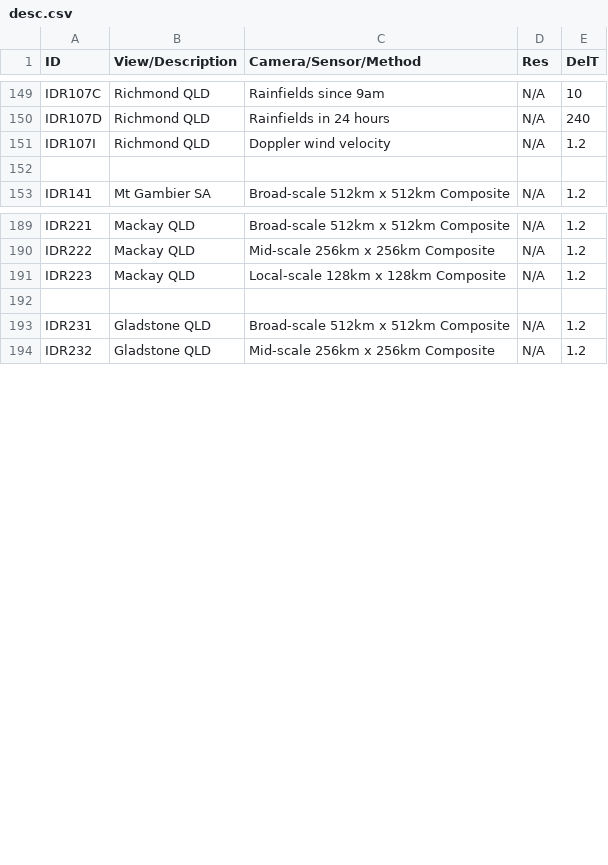
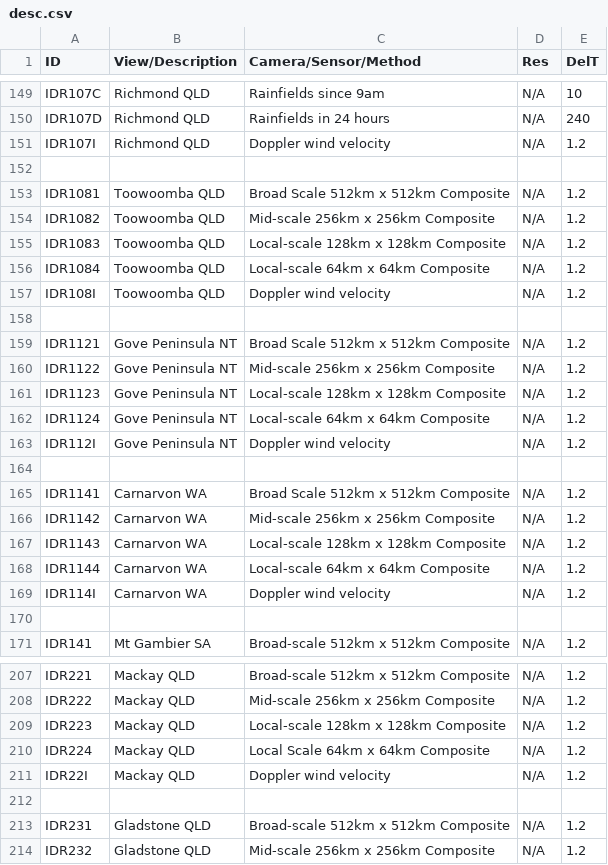
Before and after one commit to nooblag/bomthegov, a CSV file: .data/desc.csv, drawn as a sheet; only a part is shown, gaps mark what is left out; the diff covers the shown part only.

Commit message:
csv-data: Update radars and camera descriptions.

```diff
--- a/.data/desc.csv
+++ b/.data/desc.csv
@@ -152,2 +152,20 @@ IDR107I,Richmond QLD,Doppler wind velocity,N/A,1.2
 
+IDR1081,Toowoomba QLD,Broad Scale 512km x 512km Composite,N/A,1.2
+IDR1082,Toowoomba QLD,Mid-scale 256km x 256km Composite,N/A,1.2
+IDR1083,Toowoomba QLD,Local-scale 128km x 128km Composite,N/A,1.2
+IDR1084,Toowoomba QLD,Local-scale 64km x 64km Composite,N/A,1.2
+IDR108I,Toowoomba QLD,Doppler wind velocity,N/A,1.2
+
+IDR1121,Gove Peninsula NT,Broad Scale 512km x 512km Composite,N/A,1.2
+IDR1122,Gove Peninsula NT,Mid-scale 256km x 256km Composite,N/A,1.2
+IDR1123,Gove Peninsula NT,Local-scale 128km x 128km Composite,N/A,1.2
+IDR1124,Gove Peninsula NT,Local-scale 64km x 64km Composite,N/A,1.2
+IDR112I,Gove Peninsula NT,Doppler wind velocity,N/A,1.2
+
+IDR1141,Carnarvon WA,Broad Scale 512km x 512km Composite,N/A,1.2
+IDR1142,Carnarvon WA,Mid-scale 256km x 256km Composite,N/A,1.2
+IDR1143,Carnarvon WA,Local-scale 128km x 128km Composite,N/A,1.2
+IDR1144,Carnarvon WA,Local-scale 64km x 64km Composite,N/A,1.2
+IDR114I,Carnarvon WA,Doppler wind velocity,N/A,1.2
+
 IDR141,Mt Gambier SA,Broad-scale 512km x 512km Composite,N/A,1.2
@@ -191,2 +209,4 @@ IDR222,Mackay QLD,Mid-scale 256km x 256km Composite,N/A,1.2
 IDR223,Mackay QLD,Local-scale 128km x 128km Composite,N/A,1.2
+IDR224,Mackay QLD,Local Scale 64km x 64km Composite,N/A,1.2
+IDR22I,Mackay QLD,Doppler wind velocity,N/A,1.2
 
```
Also changed, not shown: 2 added rows and 43 edited cells elsewhere in this file.
